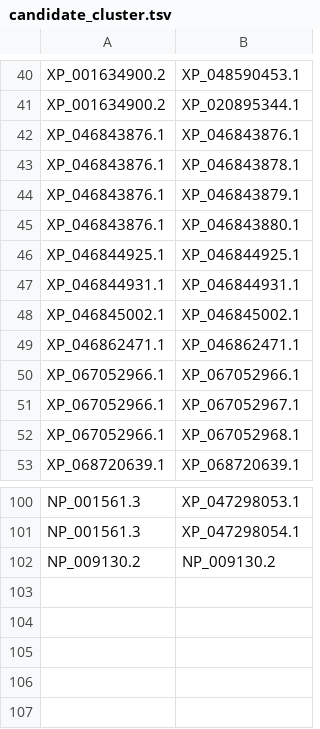
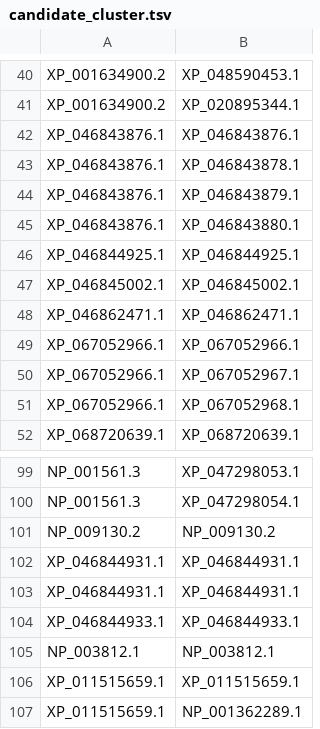
Before and after one commit to benjiec/tangle-coral, a TSV file: notes/ripk/candidate_cluster.tsv, drawn as a sheet; only a part is shown, gaps mark what is left out.

Commit message:
updatd RIPK notes

```diff
--- a/notes/ripk/candidate_cluster.tsv
+++ b/notes/ripk/candidate_cluster.tsv
@@ -46,3 +46,2 @@ XP_046843876.1	XP_046843880.1
 XP_046844925.1	XP_046844925.1
-XP_046844931.1	XP_046844931.1
 XP_046845002.1	XP_046845002.1
@@ -102 +101,7 @@ NP_001561.3	XP_047298054.1
 NP_009130.2	NP_009130.2
+XP_046844931.1	XP_046844931.1
+XP_046844931.1	XP_046844931.1
+XP_046844933.1	XP_046844933.1
+NP_003812.1	NP_003812.1
+XP_011515659.1	XP_011515659.1
+XP_011515659.1	NP_001362289.1
```
Also changed, not shown: 2 other files.
